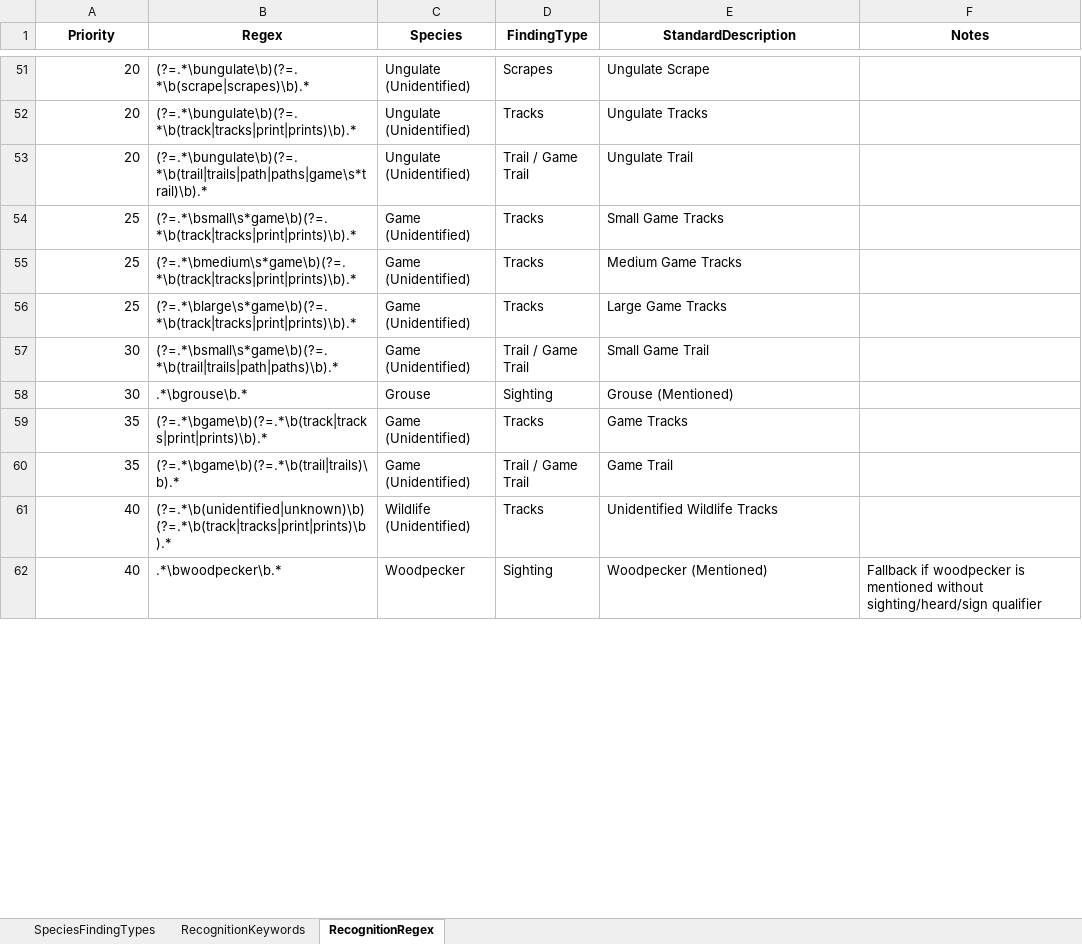
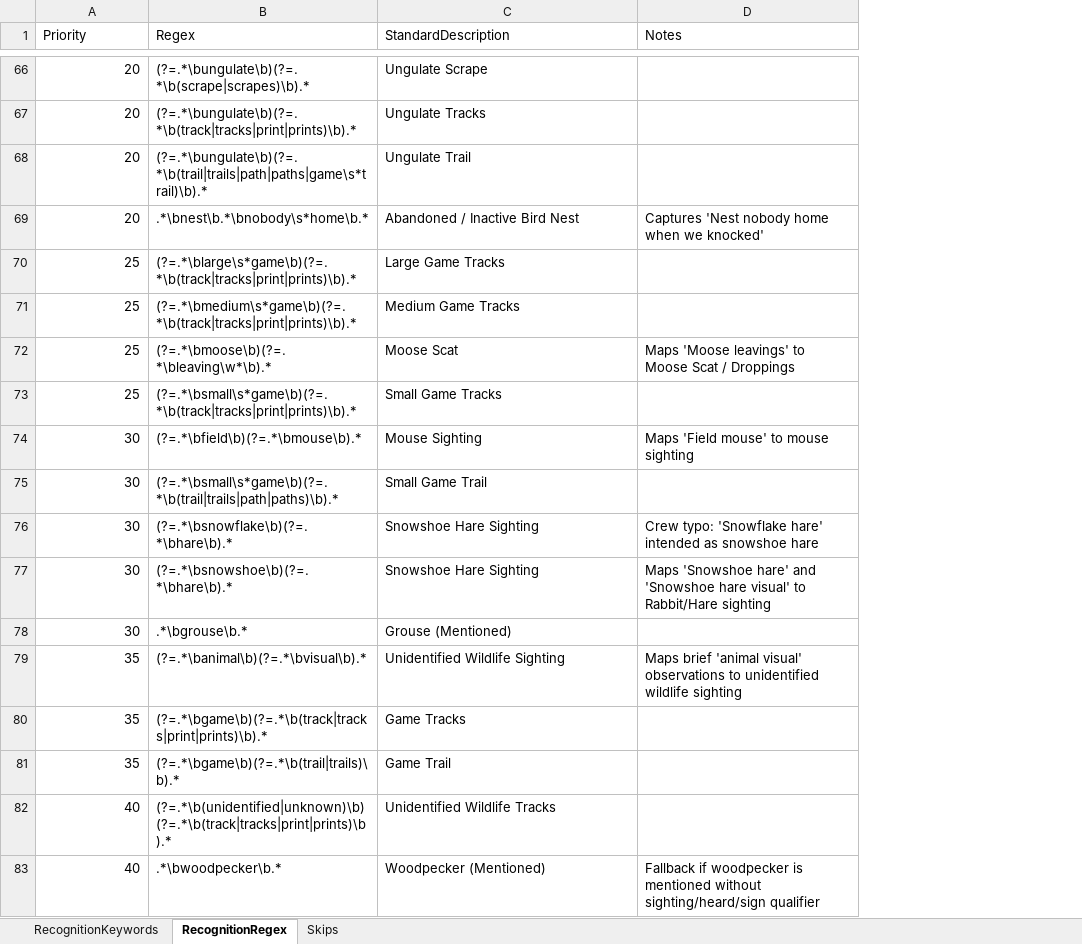
Before and after one commit to Jessewhalen1992/Complete-draft, an Excel workbook: wls_program/docs/wildlife_parsing_codex_lookup.xlsx, sheet RecognitionRegex, drawn as a sheet; only a part is shown, gaps mark what is left out; values as stored, in another font and other column widths than the file's, no borders; removed rows and columns are numbered as before the commit, all else as after; the diff covers the shown part only; the diff names each change by its address in the sheet, - before the commit and + after, or states it on an @@ line.

```diff
--- a/wls_program/docs/wildlife_parsing_codex_lookup.xlsx (sheet RecognitionRegex)
+++ b/wls_program/docs/wildlife_parsing_codex_lookup.xlsx (sheet RecognitionRegex)
-sheet tab: SpeciesFindingTypes
+sheet tab: Skips
-column C (Species), rows 51-54: Ungulate (Unidentified) | Ungulate (Unidentified) | Ungulate (Unidentified) | Game (Unidentified); rows 57-62: Game (Unidentified) | Grouse | Game (Unidentified) | Game (Unidentified) | Wildlife (Unidentified) | Woodpecker
-column D (FindingType), rows 51-54: Scrapes | Tracks | Trail / Game Trail | Tracks; rows 57-62: Trail / Game Trail | Sighting | Tracks | Trail / Game Trail | Tracks | Sighting
@@ A1:B1 bold: on → off, alignment: center → left @@
@@ C1:D1 bold: on → off, alignment: center → left @@
@@ row 46 moved to row 69: 20 @@
@@ row 56 moved to row 70: 25 @@
@@ row 55 moved to row 71: 25 @@
+row 72: 25 | (?=.*\bmoose\b)(?=.*\bleaving\w*\b).* | Moose Scat | Maps 'Moose leavings' to Moose Scat / Droppings
+row 74: 30 | (?=.*\bfield\b)(?=.*\bmouse\b).* | Mouse Sighting | Maps 'Field mouse' to mouse sighting
+row 76: 30 | (?=.*\bsnowflake\b)(?=.*\bhare\b).* | Snowshoe Hare Sighting | Crew typo: 'Snowflake hare' intended as snowshoe hare
+row 77: 30 | (?=.*\bsnowshoe\b)(?=.*\bhare\b).* | Snowshoe Hare Sighting | Maps 'Snowshoe hare' and 'Snowshoe hare visual' to Rabbit/Hare sighting
+row 79: 35 | (?=.*\banimal\b)(?=.*\bvisual\b).* | Unidentified Wildlife Sighting | Maps brief 'animal visual' observations to unidentified wildlife sighting
```
Also changed, not shown: 41 added rows, 4 removed rows, 14 moved rows and 2 edited cells elsewhere in this sheet, sheet RecognitionKeywords, wls_program/src/WildlifeSweeps/wildlife_parsing_codex_lookup.xlsx, wls_program/wildlife_parsing_codex_lookup.xlsx, 15 other files.
